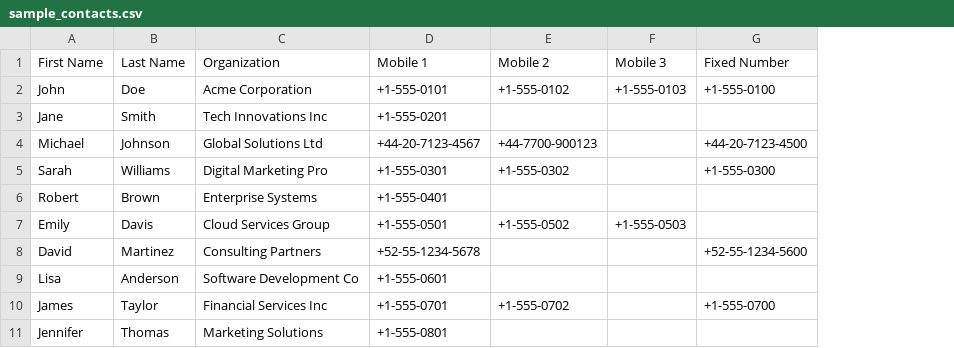
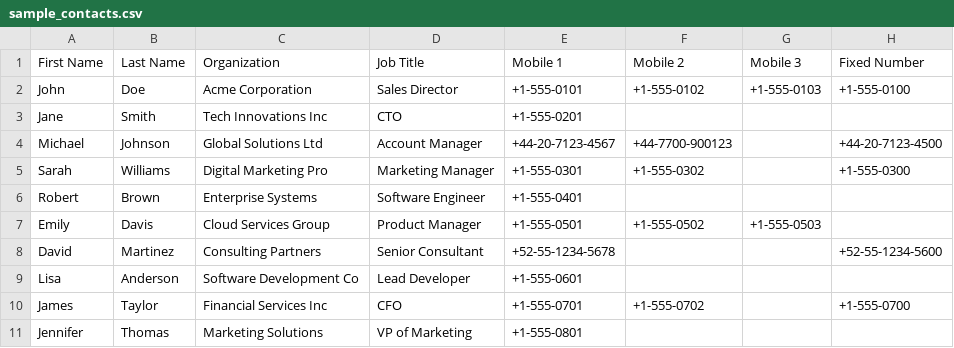
Before and after one commit to spark-nortongauss/NG_CRM, a CSV file: public/sample_contacts.csv, drawn as a sheet; only a part is shown; the diff names each change by its address in the sheet, - before the commit and + after, or states it on an @@ line.

Commit message:
New cols on contacts and org

```diff
--- a/public/sample_contacts.csv
+++ b/public/sample_contacts.csv
+column D (Job Title), rows 2-11: Sales Director | CTO | Account Manager | Marketing Manager | Software Engineer | Product Manager | Senior Consultant | Lead Developer | CFO | VP of Marketing
```
Also changed, not shown: 12 other files.
